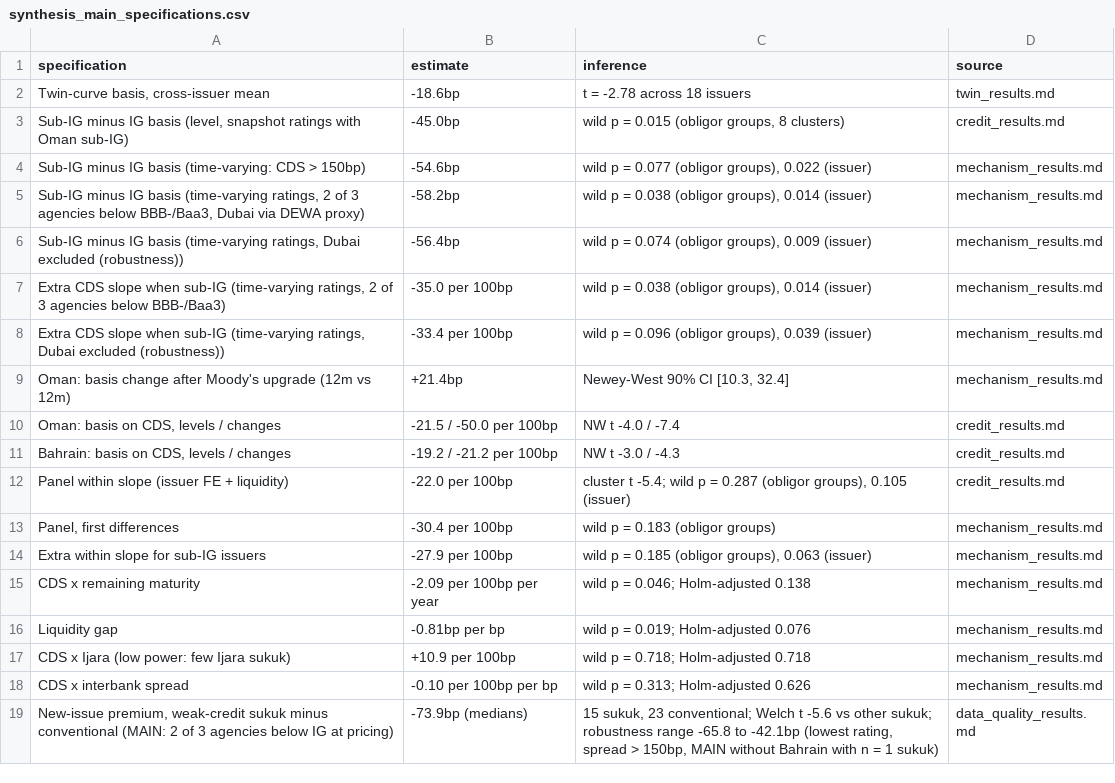
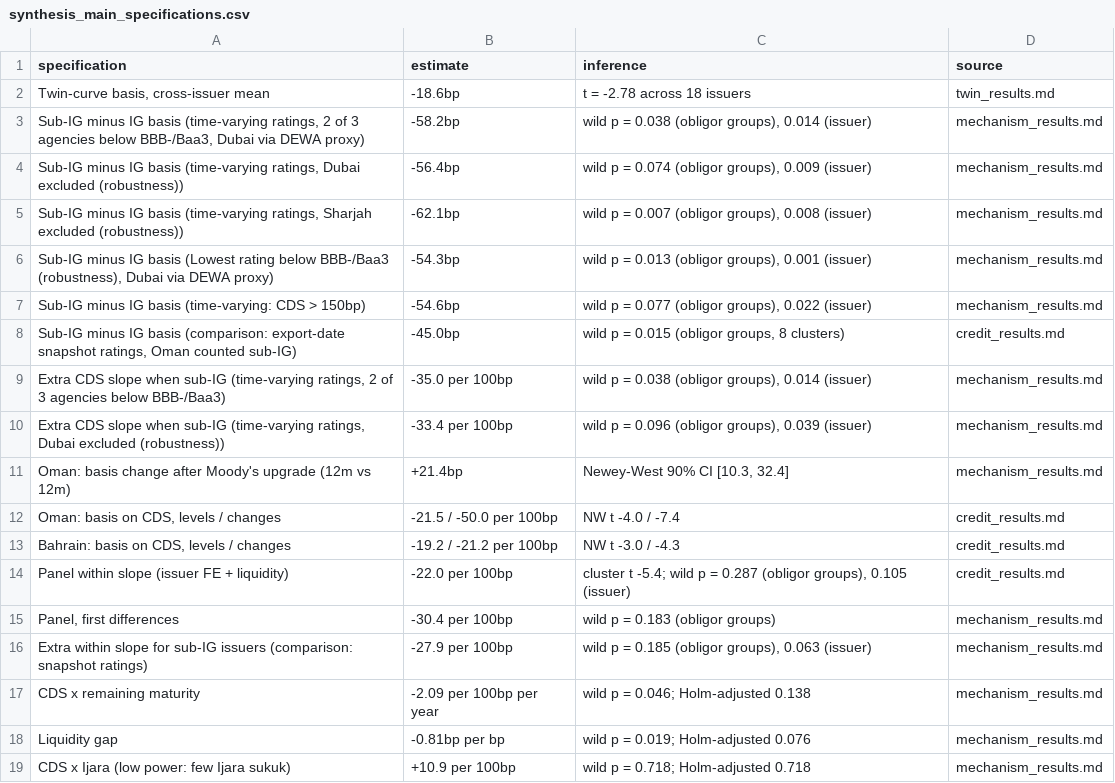
Before and after one commit to apatani31/gcc_sukuk_basis, a CSV file: data/USD/analysis/synthesis_main_specifications.csv, drawn as a sheet; only a part is shown; the shorter side is filled out with more unchanged rows.

```diff
--- a/data/USD/analysis/synthesis_main_specifications.csv
+++ b/data/USD/analysis/synthesis_main_specifications.csv
@@ -2,6 +2,8 @@ specification,estimate,inference,source
 "Twin-curve basis, cross-issuer mean",-18.6bp,t = -2.78 across 18 issuers,twin_results.md
-"Sub-IG minus IG basis (level, snapshot ratings with Oman sub-IG)",-45.0bp,"wild p = 0.015 (obligor groups, 8 clusters)",credit_results.md
-Sub-IG minus IG basis (time-varying: CDS > 150bp),-54.6bp,"wild p = 0.077 (obligor groups), 0.022 (issuer)",mechanism_results.md
 "Sub-IG minus IG basis (time-varying ratings, 2 of 3 agencies below BBB-/Baa3, Dubai via DEWA proxy)",-58.2bp,"wild p = 0.038 (obligor groups), 0.014 (issuer)",mechanism_results.md
 "Sub-IG minus IG basis (time-varying ratings, Dubai excluded (robustness))",-56.4bp,"wild p = 0.074 (obligor groups), 0.009 (issuer)",mechanism_results.md
+"Sub-IG minus IG basis (time-varying ratings, Sharjah excluded (robustness))",-62.1bp,"wild p = 0.007 (obligor groups), 0.008 (issuer)",mechanism_results.md
+"Sub-IG minus IG basis (Lowest rating below BBB-/Baa3 (robustness), Dubai via DEWA proxy)",-54.3bp,"wild p = 0.013 (obligor groups), 0.001 (issuer)",mechanism_results.md
+Sub-IG minus IG basis (time-varying: CDS > 150bp),-54.6bp,"wild p = 0.077 (obligor groups), 0.022 (issuer)",mechanism_results.md
+"Sub-IG minus IG basis (comparison: export-date snapshot ratings, Oman counted sub-IG)",-45.0bp,"wild p = 0.015 (obligor groups, 8 clusters)",credit_results.md
 "Extra CDS slope when sub-IG (time-varying ratings, 2 of 3 agencies below BBB-/Baa3)",-35.0 per 100bp,"wild p = 0.038 (obligor groups), 0.014 (issuer)",mechanism_results.md
@@ -13,3 +15,3 @@ Panel within slope (issuer FE + liquidity),-22.0 per 100bp,"cluster t -5.4; wild
 "Panel, first differences",-30.4 per 100bp,wild p = 0.183 (obligor groups),mechanism_results.md
-Extra within slope for sub-IG issuers,-27.9 per 100bp,"wild p = 0.185 (obligor groups), 0.063 (issuer)",mechanism_results.md
+Extra within slope for sub-IG issuers (comparison: snapshot ratings),-27.9 per 100bp,"wild p = 0.185 (obligor groups), 0.063 (issuer)",mechanism_results.md
 CDS x remaining maturity,-2.09 per 100bp per year,wild p = 0.046; Holm-adjusted 0.138,mechanism_results.md
```
Also changed, not shown: data/USD/analysis/mechanism/mechanism_time_varying.csv, data/USD/analysis/synthesis_headlines.csv, 11 other files.
